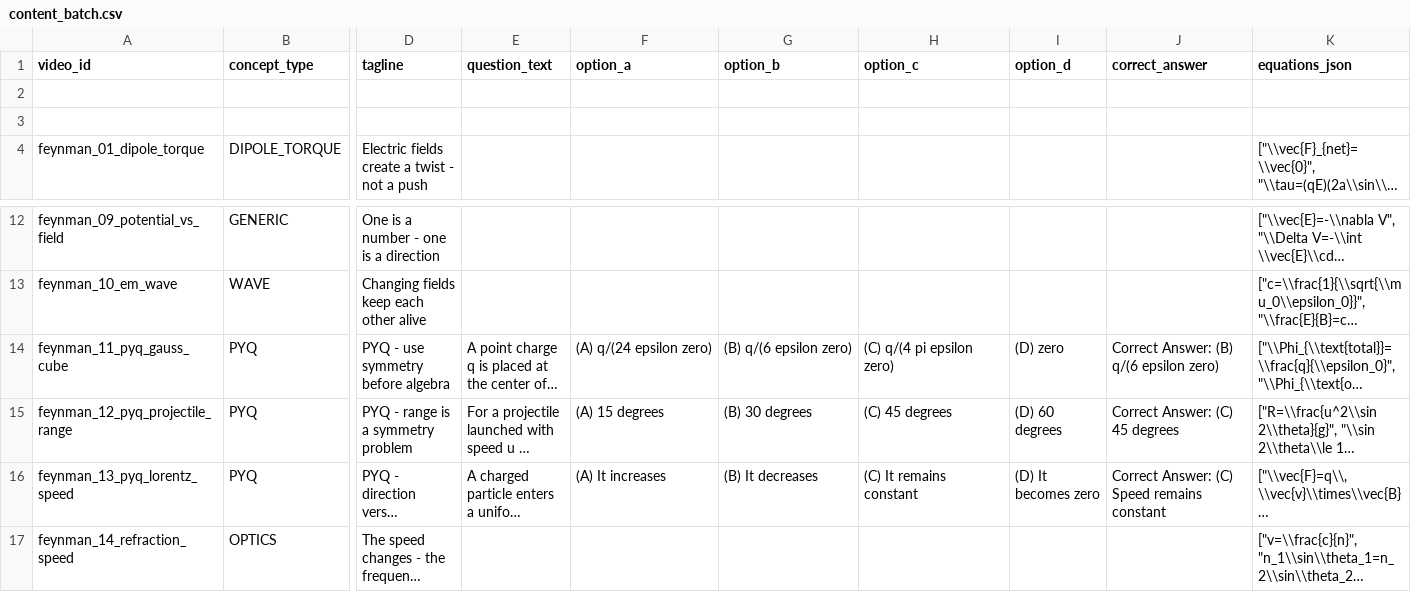
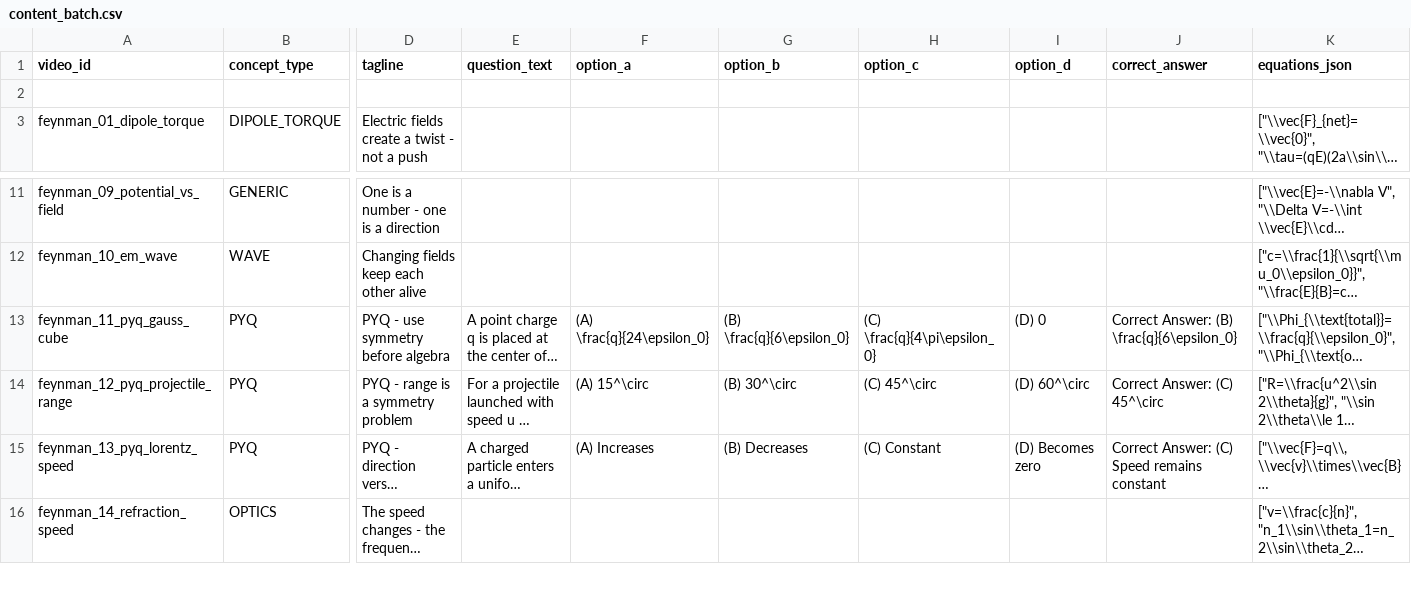
Before and after one commit to saemlabs/physics, a CSV file: content_batch.csv, drawn as a sheet; only a part is shown, gaps mark what is left out; long unchanged cells end in …; removed rows and columns are numbered as before the commit, all else as after; rows hold the shown columns only; the diff names each change by its address in the sheet, - before the commit and + after, or states it on an @@ line.

Commit message:
Update content_batch.csv

```diff
--- a/content_batch.csv
+++ b/content_batch.csv
-row 3: (empty)
-F13 (option_a): (A) q/(24 epsilon zero)
+F13 (option_a): (A) \frac{q}{24\epsilon_0}
-G13 (option_b): (B) q/(6 epsilon zero)
+G13 (option_b): (B) \frac{q}{6\epsilon_0}
-H13 (option_c): (C) q/(4 pi epsilon zero)
+H13 (option_c): (C) \frac{q}{4\pi\epsilon_0}
-I13 (option_d): (D) zero
+I13 (option_d): (D) 0
-J13 (correct_answer): Correct Answer: (B) q/(6 epsilon zero)
+J13 (correct_answer): Correct Answer: (B) \frac{q}{6\epsilon_0}
-F14 (option_a): (A) 15 degrees
+F14 (option_a): (A) 15^\circ
-G14 (option_b): (B) 30 degrees
+G14 (option_b): (B) 30^\circ
-H14 (option_c): (C) 45 degrees
+H14 (option_c): (C) 45^\circ
-I14 (option_d): (D) 60 degrees
+I14 (option_d): (D) 60^\circ
-J14 (correct_answer): Correct Answer: (C) 45 degrees
+J14 (correct_answer): Correct Answer: (C) 45^\circ
-F15 (option_a): (A) It increases
+F15 (option_a): (A) Increases
-G15 (option_b): (B) It decreases
+G15 (option_b): (B) Decreases
-H15 (option_c): (C) It remains constant
+H15 (option_c): (C) Constant
-I15 (option_d): (D) It becomes zero
+I15 (option_d): (D) Becomes zero
```
